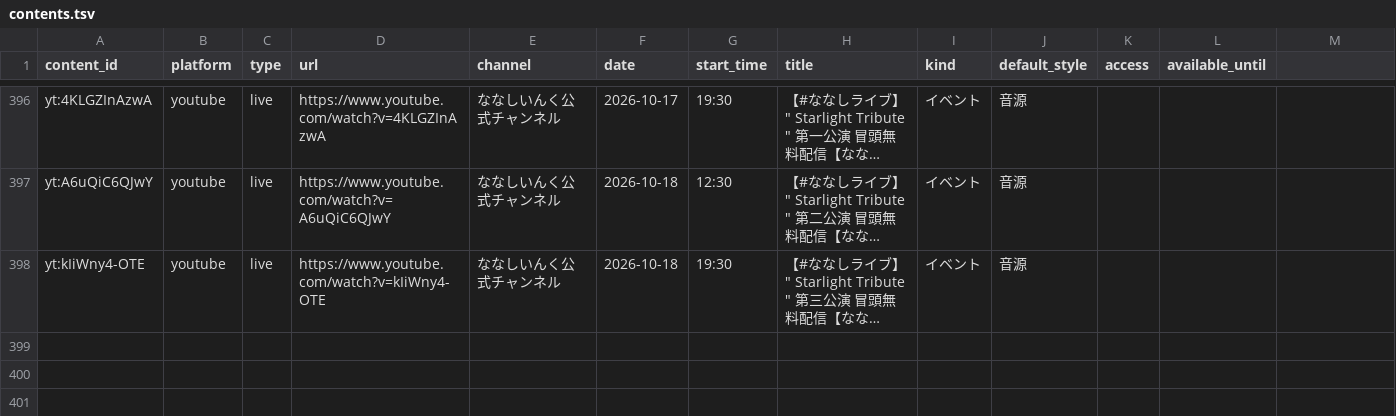
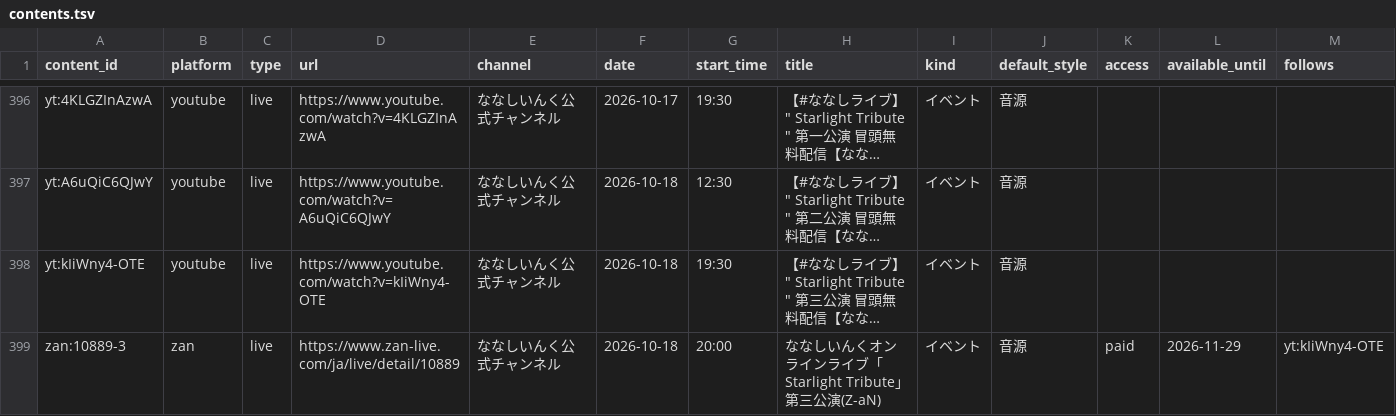
Before and after one commit to kajuen-kajuen/shinoutatime-streamlit, a TSV file: data/v2/contents.tsv, drawn as a sheet; only a part is shown, gaps mark what is left out; long unchanged cells end in …; the diff names each change by its address in the sheet, - before the commit and + after, or states it on an @@ line.

```diff
--- a/data/v2/contents.tsv
+++ b/data/v2/contents.tsv
-M1: (empty)
+M1: follows
+row 399: zan:10889-3 | zan | live | https://www.zan-live.com/ja/live/detail/10889 | ななしいんく公式チャンネル | 2026-10-18 | 20:00 | ななしいんくオンラインライブ「Starlight Tribute」第三公演(Z-aN) | イベント | 音源 | paid | 2026-11-29 | yt:kIiWny4-OTE
```
Also changed, not shown: data/v2/aliases.tsv, data/v2/artists.tsv, 2 other files.
